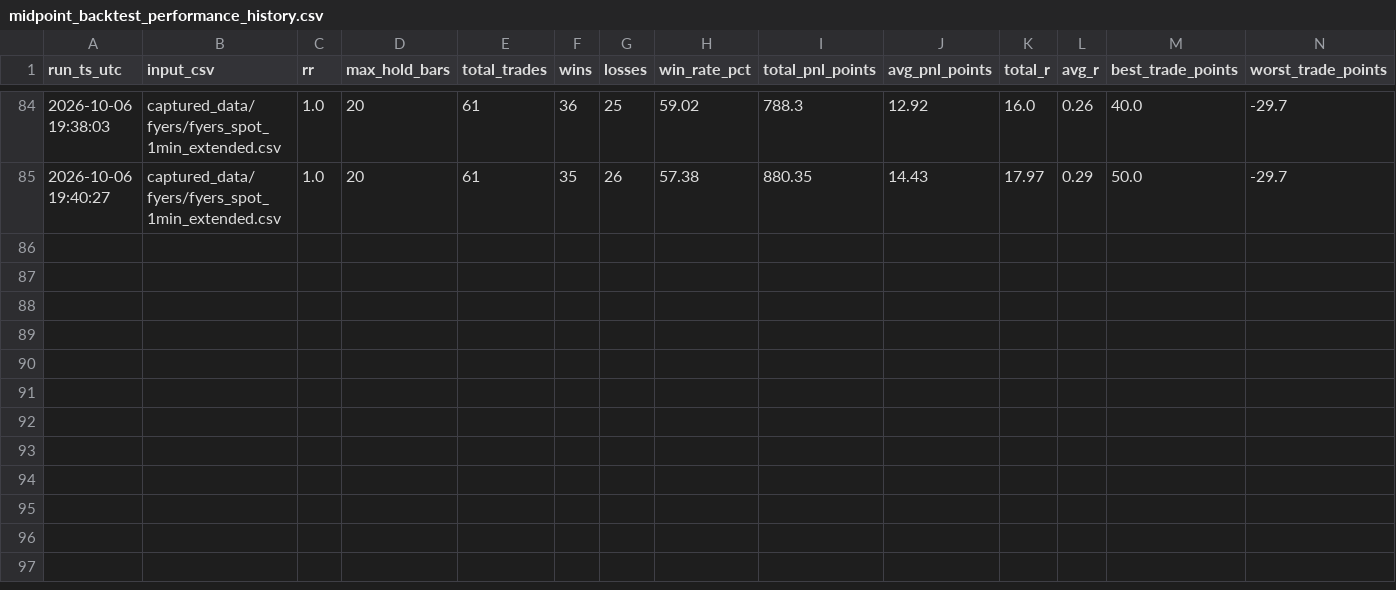
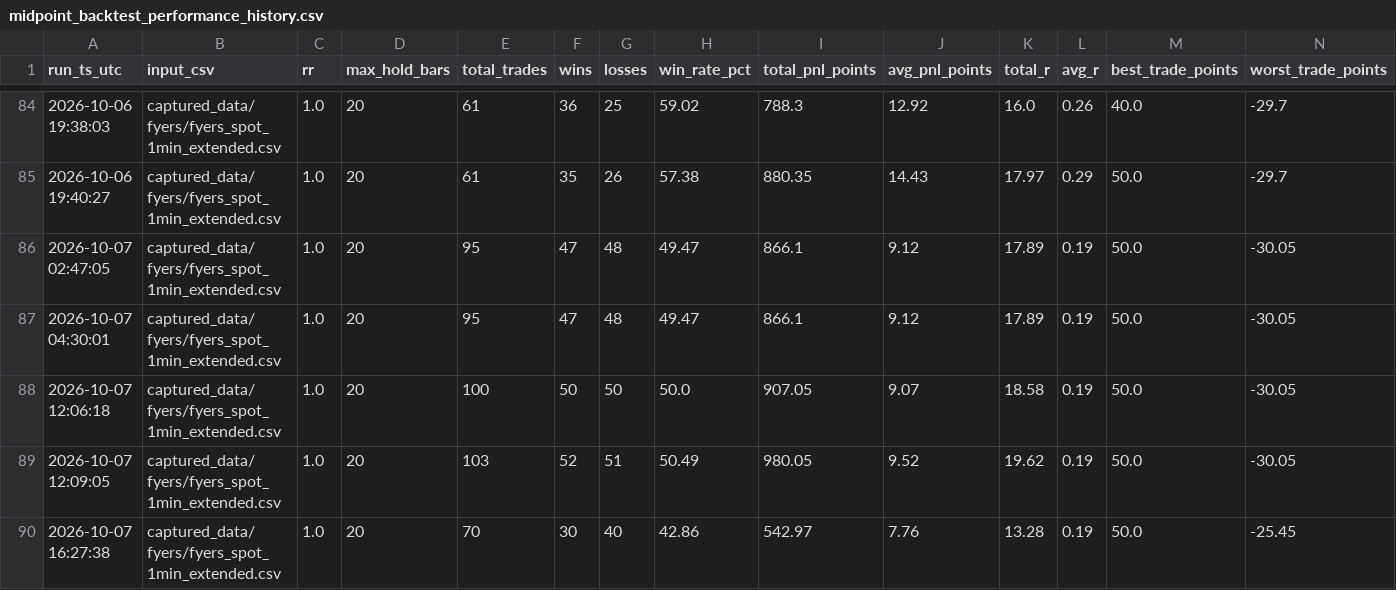
Before and after one commit to seepananikhil/algo, a CSV file: performance/midpoint_backtest_performance_history.csv, drawn as a sheet; only a part is shown, gaps mark what is left out; rows hold the shown columns only; the diff names each change by its address in the sheet, - before the commit and + after, or states it on an @@ line.

```diff
--- a/performance/midpoint_backtest_performance_history.csv
+++ b/performance/midpoint_backtest_performance_history.csv
+row 86: 2026-10-07 02:47:05 | captured_data/fyers/fyers_spot_1min_extended.csv | 1.0 | 20 | 95 | 47 | 48 | 49.47 | 866.1 | 9.12 | 17.89 | 0.19 | 50.0 | -30.05
+row 87: 2026-10-07 04:30:01 | captured_data/fyers/fyers_spot_1min_extended.csv | 1.0 | 20 | 95 | 47 | 48 | 49.47 | 866.1 | 9.12 | 17.89 | 0.19 | 50.0 | -30.05
+row 88: 2026-10-07 12:06:18 | captured_data/fyers/fyers_spot_1min_extended.csv | 1.0 | 20 | 100 | 50 | 50 | 50.0 | 907.05 | 9.07 | 18.58 | 0.19 | 50.0 | -30.05
+row 89: 2026-10-07 12:09:05 | captured_data/fyers/fyers_spot_1min_extended.csv | 1.0 | 20 | 103 | 52 | 51 | 50.49 | 980.05 | 9.52 | 19.62 | 0.19 | 50.0 | -30.05
+row 90: 2026-10-07 16:27:38 | captured_data/fyers/fyers_spot_1min_extended.csv | 1.0 | 20 | 70 | 30 | 40 | 42.86 | 542.97 | 7.76 | 13.28 | 0.19 | 50.0 | -25.45
```
Also changed, not shown: captured_data/fyers/midpoint_backtest_trades.csv, performance/midpoint_backtest_day_review.csv, 22 other files.
